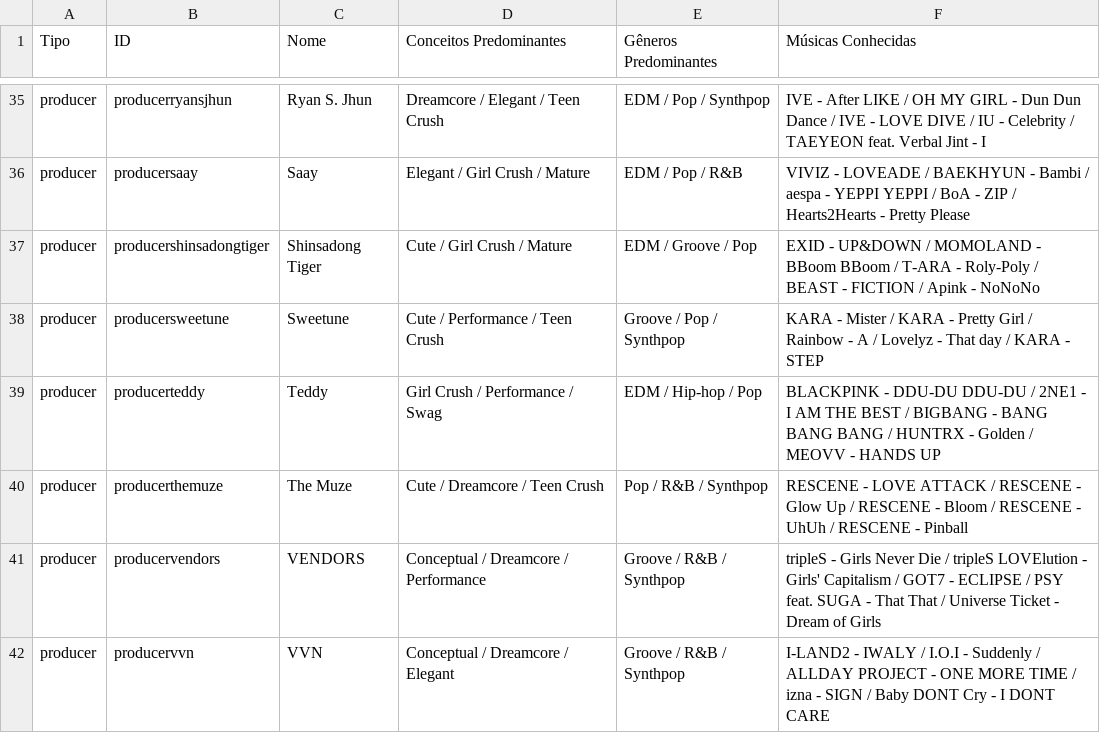
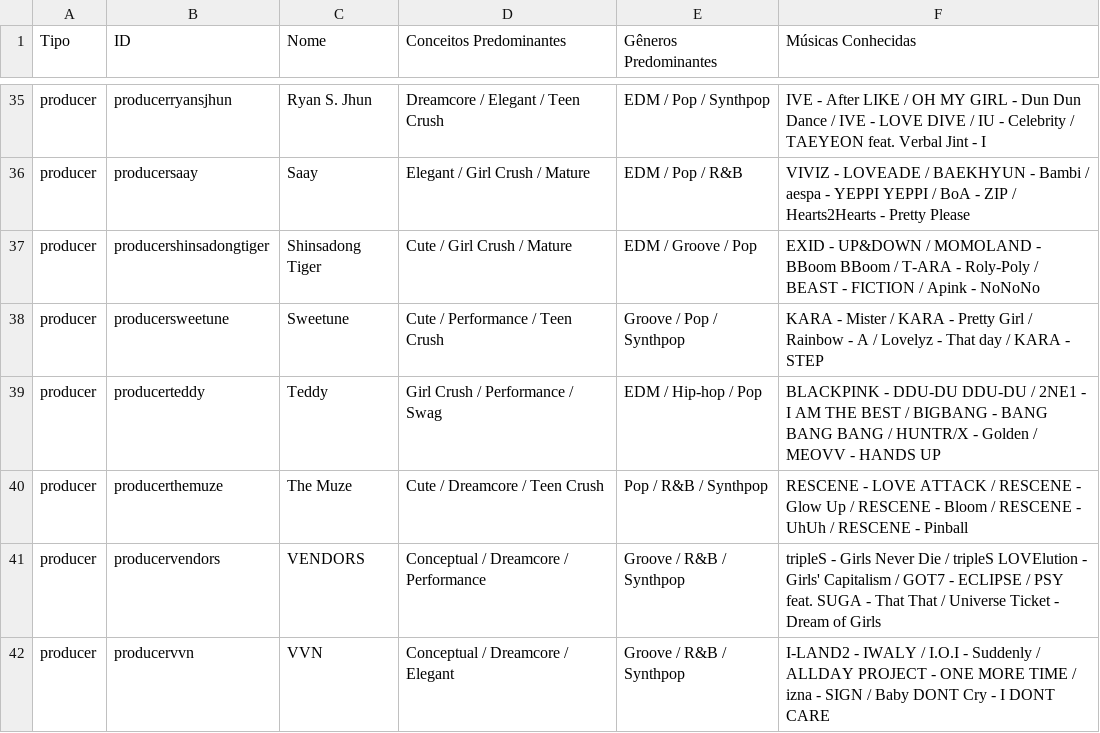
Before and after one commit to hu3kage-dev/stray7-kpop-games, a CSV file: data/database_producer.csv, drawn as a sheet; only a part is shown, gaps mark what is left out.

```diff
--- a/data/database_producer.csv
+++ b/data/database_producer.csv
@@ -38,3 +38,3 @@ producer,producershinsadongtiger,Shinsadong Tiger,Cute / Girl Crush / Mature,EDM
 producer,producersweetune,Sweetune,Cute / Performance / Teen Crush,Groove / Pop / Synthpop,KARA - Mister / KARA - Pretty Girl / Rainbow - A / Lovelyz - That day / KARA - STEP
-producer,producerteddy,Teddy,Girl Crush / Performance / Swag,EDM / Hip-hop / Pop,BLACKPINK - DDU-DU DDU-DU / 2NE1 - I AM THE BEST / BIGBANG - BANG BANG BANG / HUNTRX - Golden / MEOVV - HANDS UP
+producer,producerteddy,Teddy,Girl Crush / Performance / Swag,EDM / Hip-hop / Pop,BLACKPINK - DDU-DU DDU-DU / 2NE1 - I AM THE BEST / BIGBANG - BANG BANG BANG / HUNTR/X - Golden / MEOVV - HANDS UP
 producer,producerthemuze,The Muze,Cute / Dreamcore / Teen Crush,Pop / R&B / Synthpop,RESCENE - LOVE ATTACK / RESCENE - Glow Up / RESCENE - Bloom / RESCENE - UhUh / RESCENE - Pinball
```
Also changed, not shown: data/database_idol (clean).csv, 47 other files.
